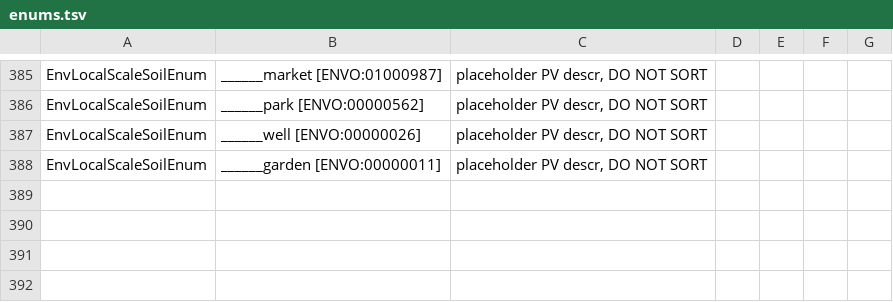
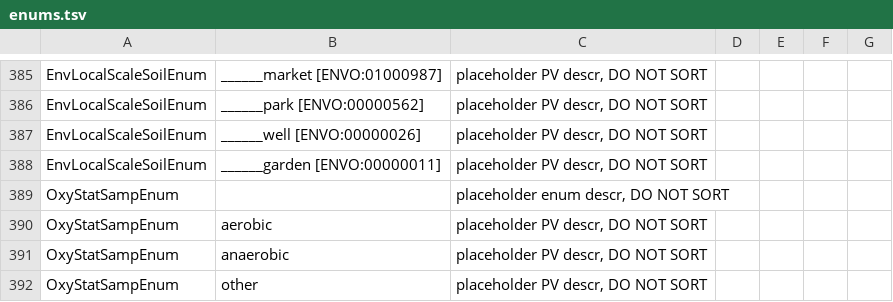
Before and after one commit to microbiomedata/submission-schema, a TSV file: schemasheets/tsv_in/enums.tsv, drawn as a sheet; only a part is shown, gaps mark what is left out; the diff names each change by its address in the sheet, - before the commit and + after, or states it on an @@ line.

```diff
--- a/schemasheets/tsv_in/enums.tsv
+++ b/schemasheets/tsv_in/enums.tsv
+row 389: OxyStatSampEnum |  | placeholder enum descr, DO NOT SORT
+row 390: OxyStatSampEnum | aerobic | placeholder PV descr, DO NOT SORT
+row 391: OxyStatSampEnum | anaerobic | placeholder PV descr, DO NOT SORT
+row 392: OxyStatSampEnum | other | placeholder PV descr, DO NOT SORT
```
Also changed, not shown: sheets_and_friends/tsv_in/modifications_long.tsv, 4 other files.
